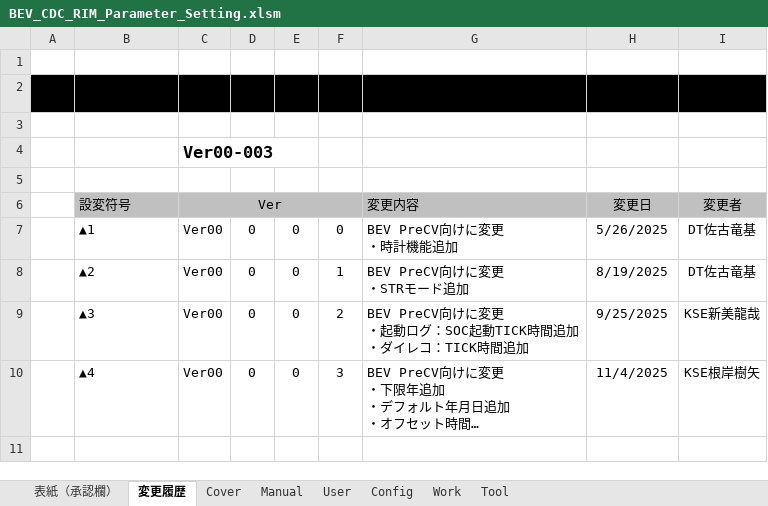
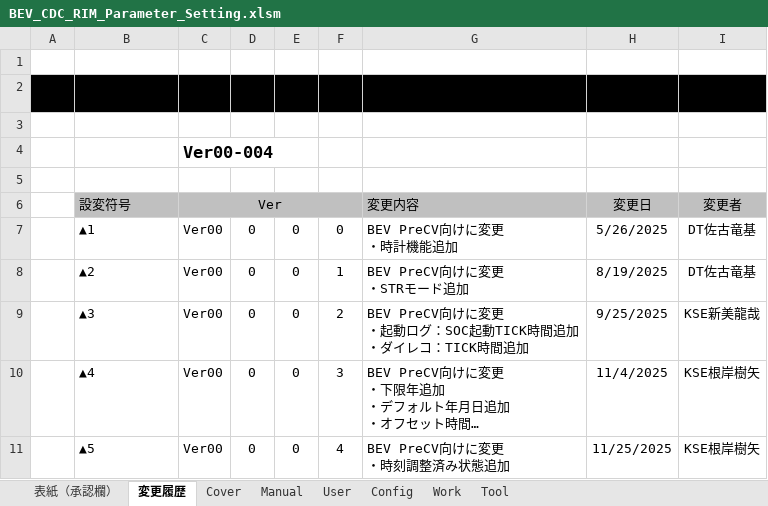
Before and after one commit to yuya-yamase/intro_git, an Excel workbook: src/PE2VM2/BSW/Memory/Rim/tool/BEV_CDC_RIM_Parameter_Setting.xlsm, sheet 変更履歴, drawn as a sheet; long unchanged cells end in …; values as stored, in another font and other column widths than the file's, no borders; ↵ is a line break in a cell; the diff names each change by its address in the sheet, - before the commit and + after, or states it on an @@ line.

```diff
--- a/src/PE2VM2/BSW/Memory/Rim/tool/BEV_CDC_RIM_Parameter_Setting.xlsm (sheet 変更履歴)
+++ b/src/PE2VM2/BSW/Memory/Rim/tool/BEV_CDC_RIM_Parameter_Setting.xlsm (sheet 変更履歴)
-C4 (Ver): Ver00-003
+C4 (Ver): Ver00-004
+row 11:  | ▲5 | Ver00 | 0 | 0 | 4 | BEV PreCV向けに変更 ↵ ・時刻調整済み状態追加 | 11/25/2025 | KSE根岸樹矢
```
Also changed, not shown: sheet User, sheet Tool, sheet Work, charts or pictures, 5 other files.
